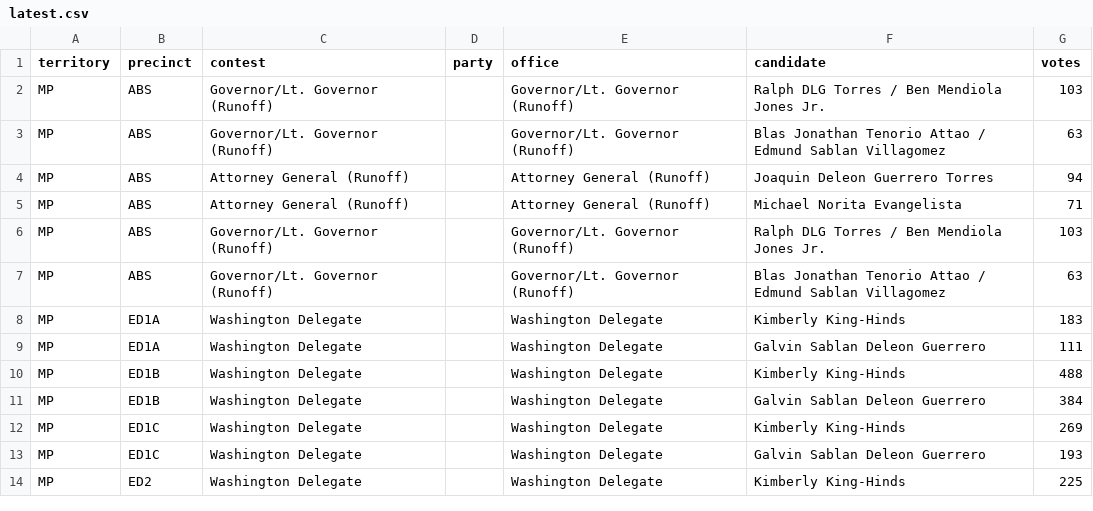
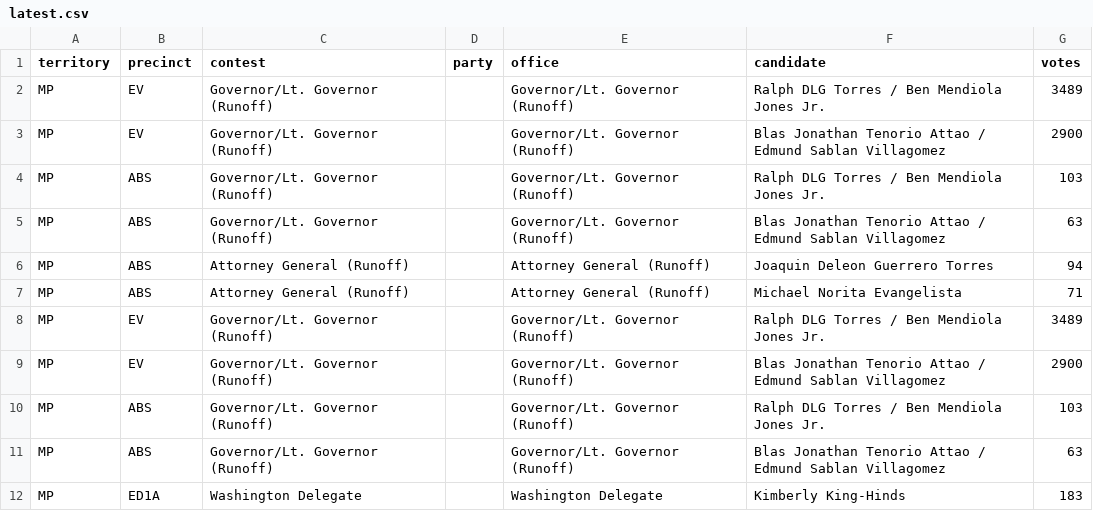
Before and after one commit to contextofislands/2026-territory-election-results, a CSV file: data/northern-mariana-islands/latest.csv, drawn as a sheet; only a part is shown; the shorter side is filled out with more unchanged rows.

Commit message:
Northern Mariana Islands: UNOFFICIAL report, read 2026-11-20T12:01:35.329Z

```diff
--- a/data/northern-mariana-islands/latest.csv
+++ b/data/northern-mariana-islands/latest.csv
@@ -1,2 +1,4 @@
 territory,precinct,contest,party,office,candidate,votes
+MP,EV,Governor/Lt. Governor (Runoff),,Governor/Lt. Governor (Runoff),Ralph DLG Torres / Ben Mendiola Jones Jr.,3489
+MP,EV,Governor/Lt. Governor (Runoff),,Governor/Lt. Governor (Runoff),Blas Jonathan Tenorio Attao / Edmund Sablan Villagomez,2900
 MP,ABS,Governor/Lt. Governor (Runoff),,Governor/Lt. Governor (Runoff),Ralph DLG Torres / Ben Mendiola Jones Jr.,103
@@ -5,2 +7,4 @@ MP,ABS,Attorney General (Runoff),,Attorney General (Runoff),Joaquin Deleon Guerr
 MP,ABS,Attorney General (Runoff),,Attorney General (Runoff),Michael Norita Evangelista,71
+MP,EV,Governor/Lt. Governor (Runoff),,Governor/Lt. Governor (Runoff),Ralph DLG Torres / Ben Mendiola Jones Jr.,3489
+MP,EV,Governor/Lt. Governor (Runoff),,Governor/Lt. Governor (Runoff),Blas Jonathan Tenorio Attao / Edmund Sablan Villagomez,2900
 MP,ABS,Governor/Lt. Governor (Runoff),,Governor/Lt. Governor (Runoff),Ralph DLG Torres / Ben Mendiola Jones Jr.,103
```
